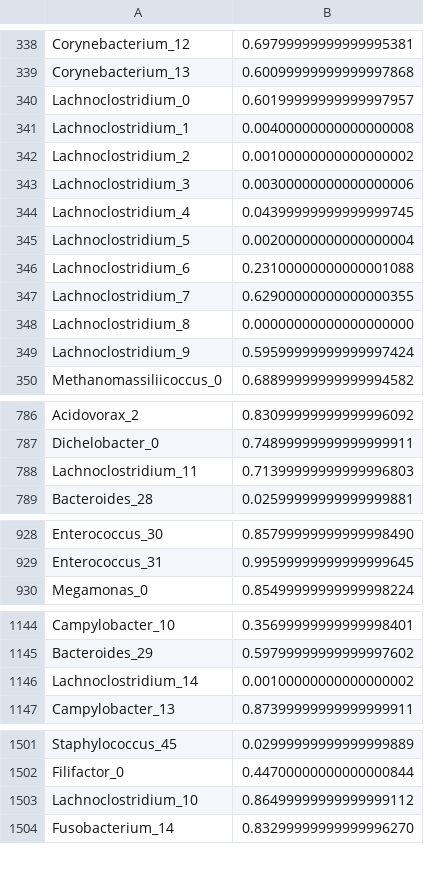
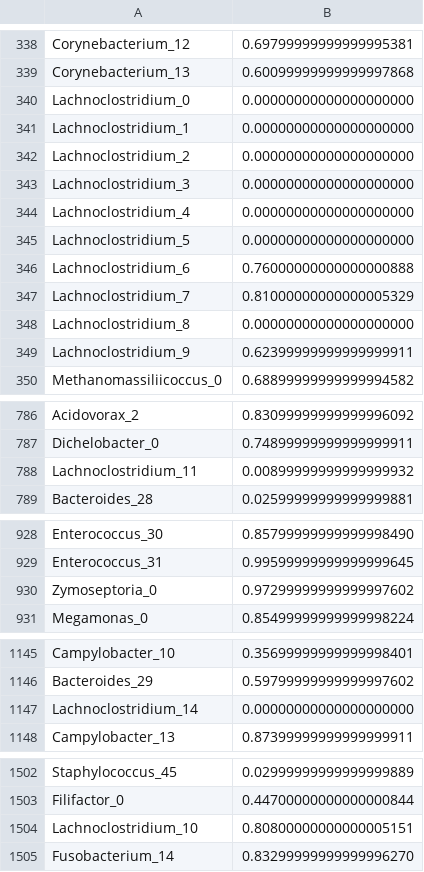
Before and after one commit to danielriosgarza/bacterial_passengers.py, a TSV file: results/bn_scores_MAMBO.tsv, drawn as a sheet; only a part is shown, gaps mark what is left out.

Commit message:
Add files via upload

```diff
--- a/results/bn_scores_MAMBO.tsv
+++ b/results/bn_scores_MAMBO.tsv
@@ -339,12 +339,12 @@ Corynebacterium_12	0.69799999999999995381
 Corynebacterium_13	0.60099999999999997868
-Lachnoclostridium_0	0.60199999999999997957
-Lachnoclostridium_1	0.00400000000000000008
-Lachnoclostridium_2	0.00100000000000000002
-Lachnoclostridium_3	0.00300000000000000006
-Lachnoclostridium_4	0.04399999999999999745
-Lachnoclostridium_5	0.00200000000000000004
-Lachnoclostridium_6	0.23100000000000001088
-Lachnoclostridium_7	0.62900000000000000355
+Lachnoclostridium_0	0.00000000000000000000
+Lachnoclostridium_1	0.00000000000000000000
+Lachnoclostridium_2	0.00000000000000000000
+Lachnoclostridium_3	0.00000000000000000000
+Lachnoclostridium_4	0.00000000000000000000
+Lachnoclostridium_5	0.00000000000000000000
+Lachnoclostridium_6	0.76000000000000000888
+Lachnoclostridium_7	0.81000000000000005329
 Lachnoclostridium_8	0.00000000000000000000
-Lachnoclostridium_9	0.59599999999999997424
+Lachnoclostridium_9	0.62399999999999999911
 Methanomassiliicoccus_0	0.68899999999999994582
@@ -787,3 +787,3 @@ Acidovorax_2	0.83099999999999996092
 Dichelobacter_0	0.74899999999999999911
-Lachnoclostridium_11	0.71399999999999996803
+Lachnoclostridium_11	0.00899999999999999932
 Bacteroides_28	0.02599999999999999881
@@ -929,2 +929,3 @@ Enterococcus_30	0.85799999999999998490
 Enterococcus_31	0.99599999999999999645
+Zymoseptoria_0	0.97299999999999997602
 Megamonas_0	0.85499999999999998224
@@ -1145,3 +1146,3 @@ Campylobacter_10	0.35699999999999998401
 Bacteroides_29	0.59799999999999997602
-Lachnoclostridium_14	0.00100000000000000002
+Lachnoclostridium_14	0.00000000000000000000
 Campylobacter_13	0.87399999999999999911
@@ -1502,3 +1503,3 @@ Staphylococcus_45	0.02999999999999999889
 Filifactor_0	0.44700000000000000844
-Lachnoclostridium_10	0.86499999999999999112
+Lachnoclostridium_10	0.80800000000000005151
 Fusobacterium_14	0.83299999999999996270
```
